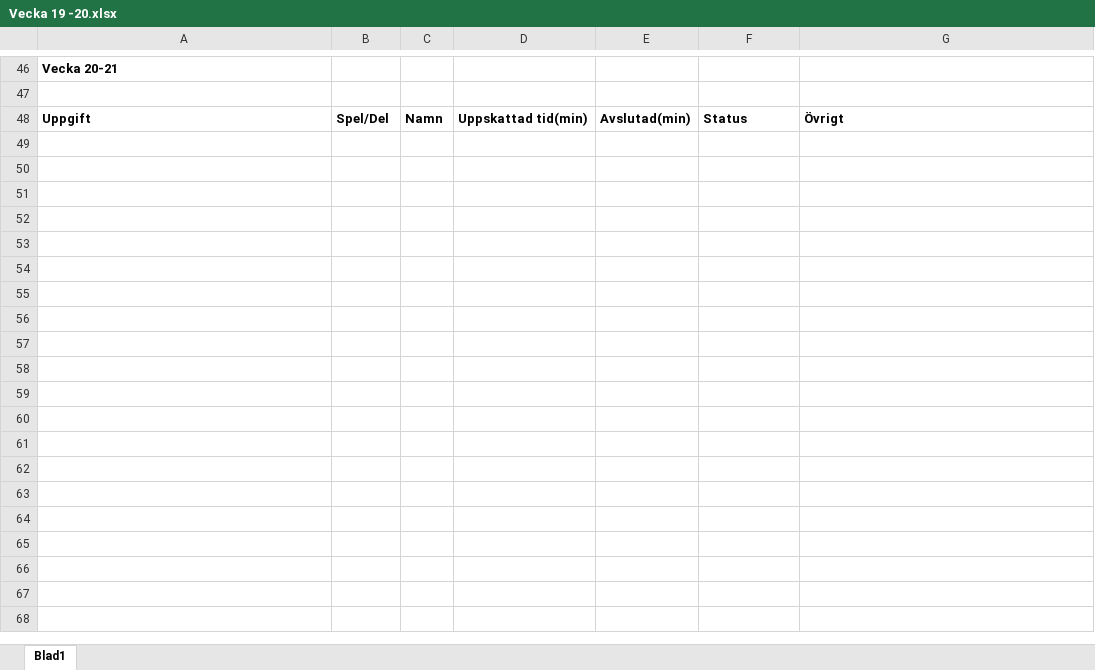
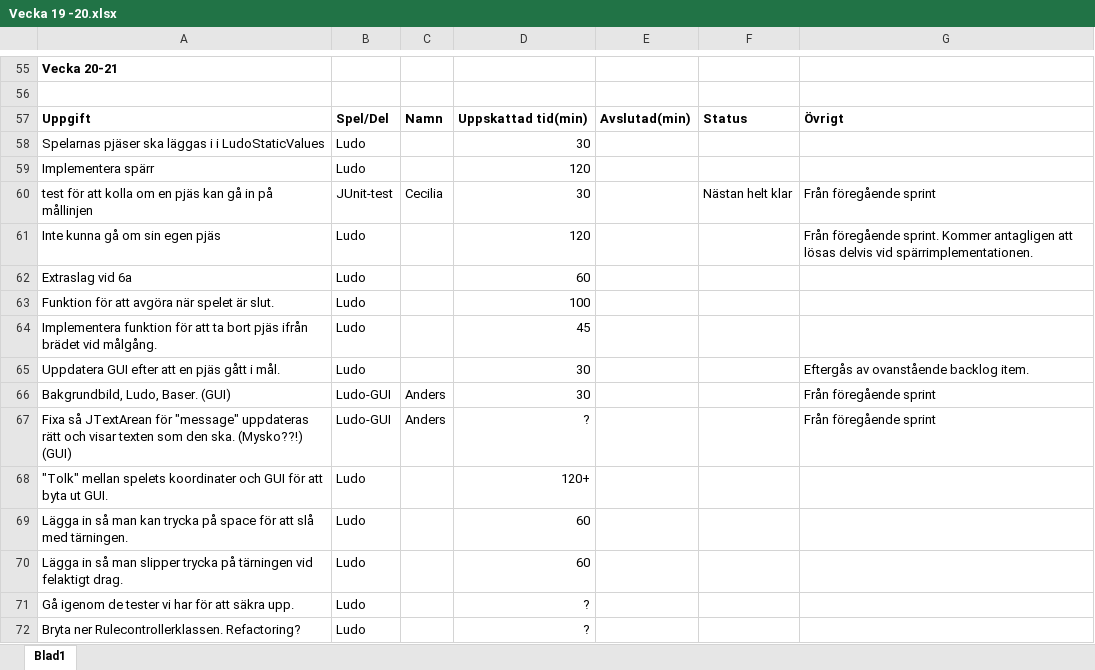
Before and after one commit to DVG302-G3/BoardGames, an Excel workbook: BoardGamesG3/Vecka 19 -20.xlsx, sheet Blad1, drawn as a sheet; only a part is shown, gaps mark what is left out; values as stored, in another font and other column widths than the file's, no borders; the diff covers the shown part only; the diff names each change by its address in the sheet, - before the commit and + after, or states it on an @@ line.

Commit message:
BACKLOG

```diff
--- a/BoardGamesG3/Vecka 19 -20.xlsx (sheet Blad1)
+++ b/BoardGamesG3/Vecka 19 -20.xlsx (sheet Blad1)
+row 58: Spelarnas pjäser ska läggas i i LudoStaticValues | Ludo |  | 30
+row 59: Implementera spärr | Ludo |  | 120
+row 60: test för att kolla om en pjäs kan gå in på mållinjen | JUnit-test | Cecilia | 30 |  | Nästan helt klar | Från föregående sprint
+row 61: Inte kunna gå om sin egen pjäs | Ludo |  | 120 |  |  | Från föregående sprint. Kommer antagligen att lösas delvis vid spärrimplementationen.
+row 62: Extraslag vid 6a | Ludo |  | 60
+row 63: Funktion för att avgöra när spelet är slut. | Ludo |  | 100
+row 64: Implementera funktion för att ta bort pjäs ifrån brädet vid målgång. | Ludo |  | 45
+row 65: Uppdatera GUI efter att en pjäs gått i mål. | Ludo |  | 30 |  |  | Eftergås av ovanstående backlog item.
+row 66: Bakgrundbild, Ludo, Baser. (GUI) | Ludo-GUI | Anders | 30 |  |  | Från föregående sprint
+row 67: Fixa så JTextArean för "message" uppdateras rätt och visar texten som den ska. (Mysko??!) (GUI) | Ludo-GUI | Anders | ? |  |  | Från föregående sprint
+row 68: "Tolk" mellan spelets koordinater och GUI för att byta ut GUI. | Ludo |  | 120+
+row 69: Lägga in så man kan trycka på space för att slå med tärningen. | Ludo |  | 60
+row 70: Lägga in så man slipper trycka på tärningen vid felaktigt drag. | Ludo |  | 60
+row 71: Gå igenom de tester vi har för att säkra upp. | Ludo |  | ?
+row 72: Bryta ner Rulecontrollerklassen. Refactoring? | Ludo |  | ?
```
Also changed, not shown: 16 added rows, 7 removed rows, 3 moved rows, 2 edited cells and cell formats elsewhere in this sheet.
